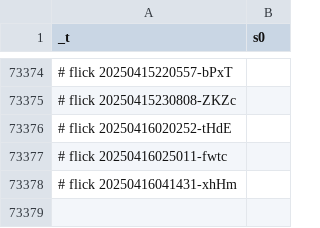
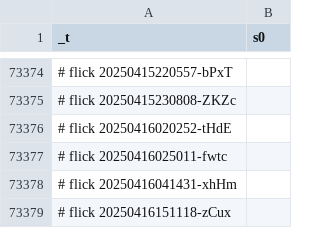
Before and after one commit to abikesa/resonate, a CSV file: kitabo/ensi/testbin/test2/assets/csv/s0_2.csv, drawn as a sheet; only a part is shown, gaps mark what is left out; the diff names each change by its address in the sheet, - before the commit and + after, or states it on an @@ line.

Commit message:
kitabo/ensi/testbin/test2/assets/csv/s0_2.csv

```diff
--- a/kitabo/ensi/testbin/test2/assets/csv/s0_2.csv
+++ b/kitabo/ensi/testbin/test2/assets/csv/s0_2.csv
+row 73379: # flick 20250416151118-zCux
```
